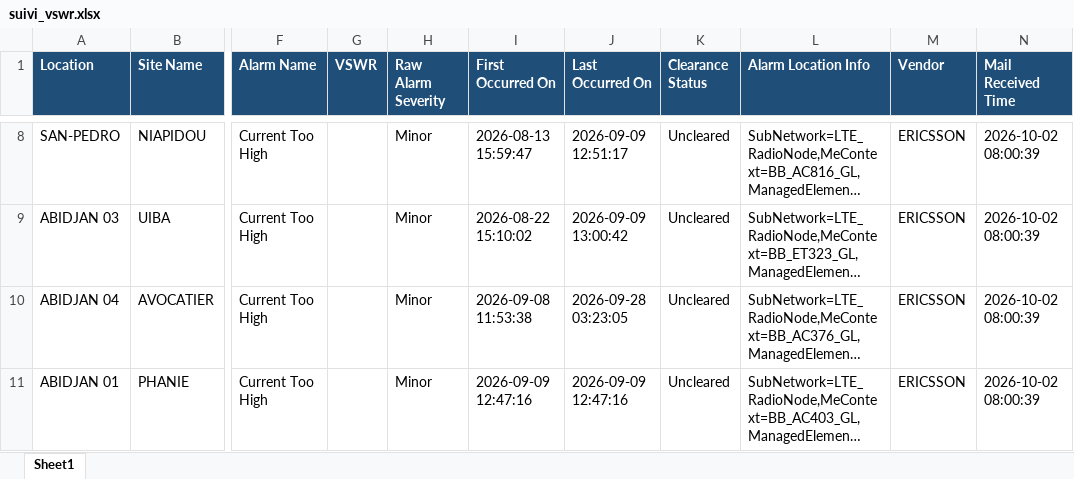
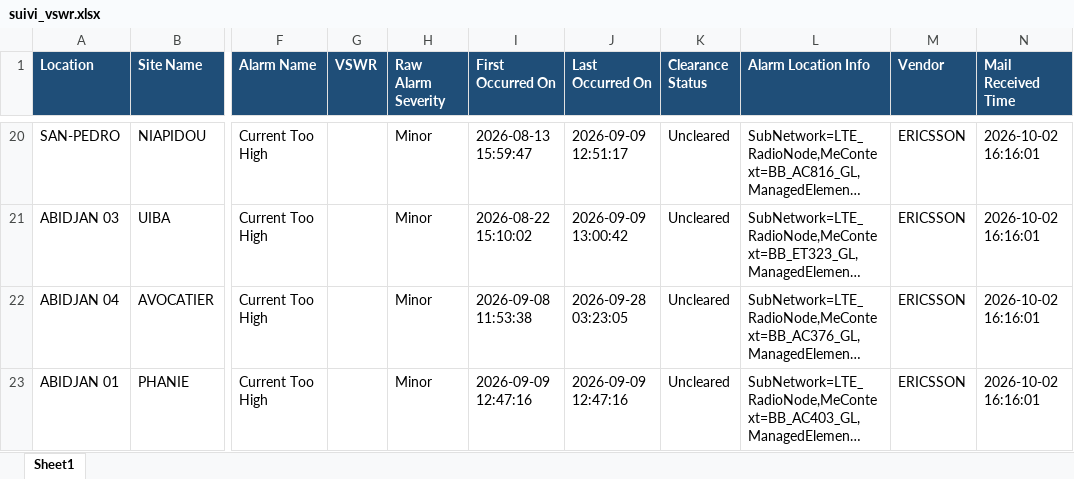
Before and after one commit to sdemcbc/suivi_nodes, an Excel workbook: suivi_vswr.xlsx, sheet Sheet1, drawn as a sheet; only a part is shown, gaps mark what is left out; long unchanged cells end in …; values as stored, in another font and other column widths than the file's, no borders; addresses are those after the commit; the diff covers the shown part only; the diff names each change by its address in the sheet, - before the commit and + after, or states it on an @@ line.

```diff
--- a/suivi_vswr.xlsx (sheet Sheet1)
+++ b/suivi_vswr.xlsx (sheet Sheet1)
-N20:N23 (Mail Received Time): 2026-10-02 08:00:39
+N20:N23 (Mail Received Time): 2026-10-02 16:16:01
```
Also changed, not shown: other rows of this sheet, suivi_site.xlsx.
